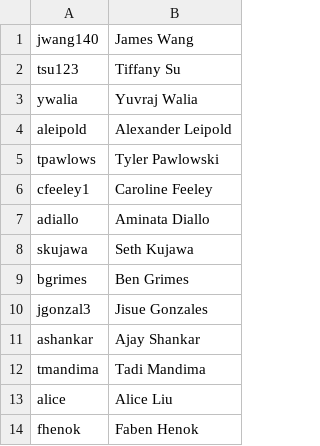
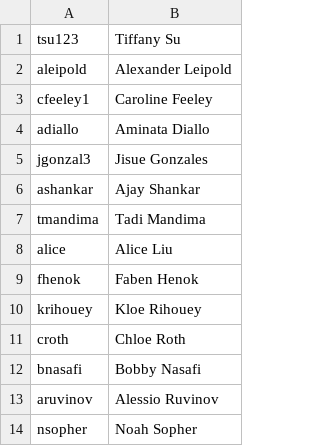
Before and after one commit to AKPsi-OT/akpsi_vote_server, a CSV file: static/ids.csv, drawn as a sheet; only a part is shown; the shorter side is filled out with more unchanged rows; the diff covers the shown part only.

```diff
--- a/static/ids.csv
+++ b/static/ids.csv
@@ -1,10 +1,5 @@
-jwang140, James Wang
 tsu123, Tiffany Su
-ywalia, Yuvraj Walia
 aleipold, Alexander Leipold
-tpawlows, Tyler Pawlowski
 cfeeley1, Caroline Feeley
 adiallo, Aminata Diallo
-skujawa, Seth Kujawa
-bgrimes, Ben Grimes
 jgonzal3, Jisue Gonzales
```
Also changed, not shown: 18 added rows and 1 removed row elsewhere in this file.
